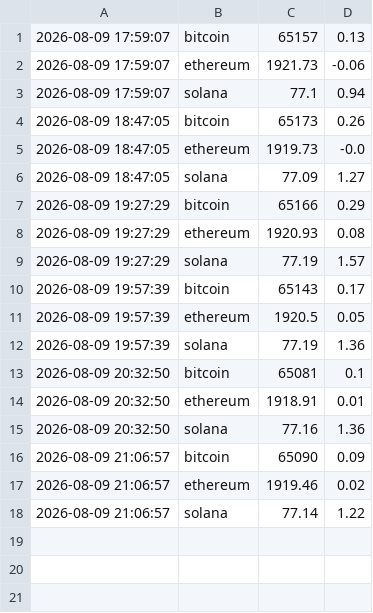
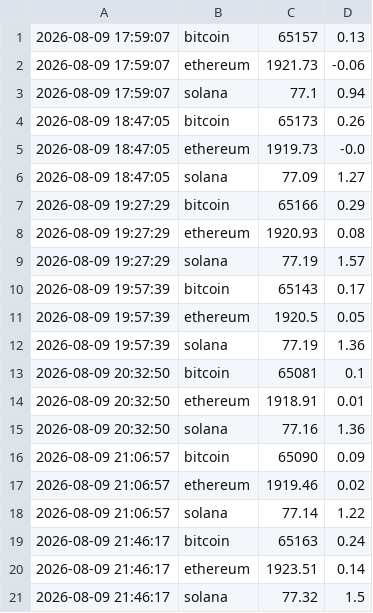
Before and after one commit to Hemantgithubpro/github-actions-python-demo, a CSV file: data/prices.csv, drawn as a sheet; the diff names each change by its address in the sheet, - before the commit and + after, or states it on an @@ line.

```diff
--- a/data/prices.csv
+++ b/data/prices.csv
+row 19: 2026-08-09 21:46:17 | bitcoin | 65163 | 0.24
+row 20: 2026-08-09 21:46:17 | ethereum | 1923.51 | 0.14
+row 21: 2026-08-09 21:46:17 | solana | 77.32 | 1.5
```
